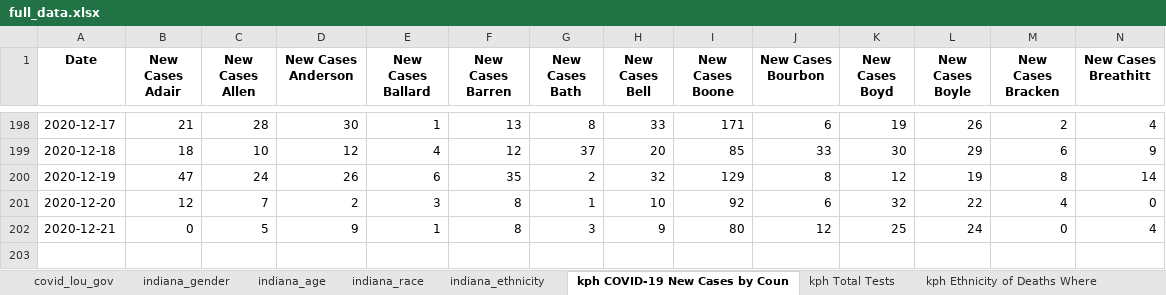
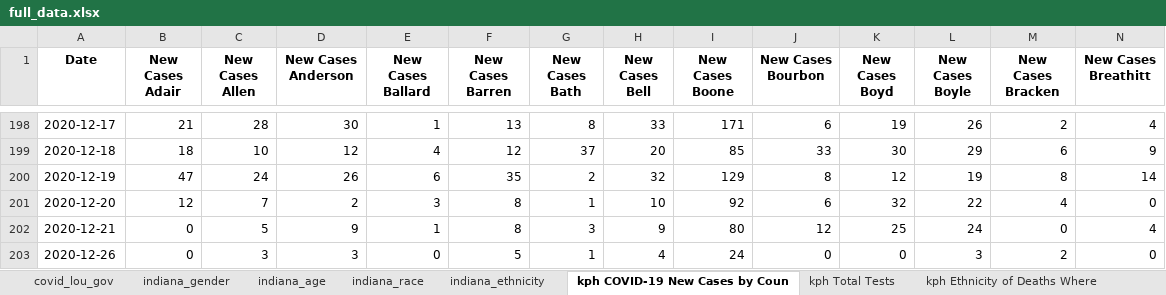
Before and after one commit to edjanalytics/covid-sot-data, an Excel workbook: full_data.xlsx, sheet kph COVID-19 New Cases by Coun, drawn as a sheet; only a part is shown, gaps mark what is left out; values as stored, in another font and other column widths than the file's, no borders; rows hold the shown columns only; the diff names each change by its address in the sheet, - before the commit and + after, or states it on an @@ line.

```diff
--- a/full_data.xlsx (sheet kph COVID-19 New Cases by Coun)
+++ b/full_data.xlsx (sheet kph COVID-19 New Cases by Coun)
+row 203: 2020-12-26 | 0 | 3 | 3 | 0 | 5 | 1 | 4 | 24 | 0 | 0 | 3 | 2 | 0
```
Also changed, not shown: sheet kph COVID-19 Total Cases by Co, sheet kph COVID-19 Deaths by County, sheet indiana_age, sheet jh_deaths, sheet nyt_deaths, sheet nyt_cases, 10 more sheets.
